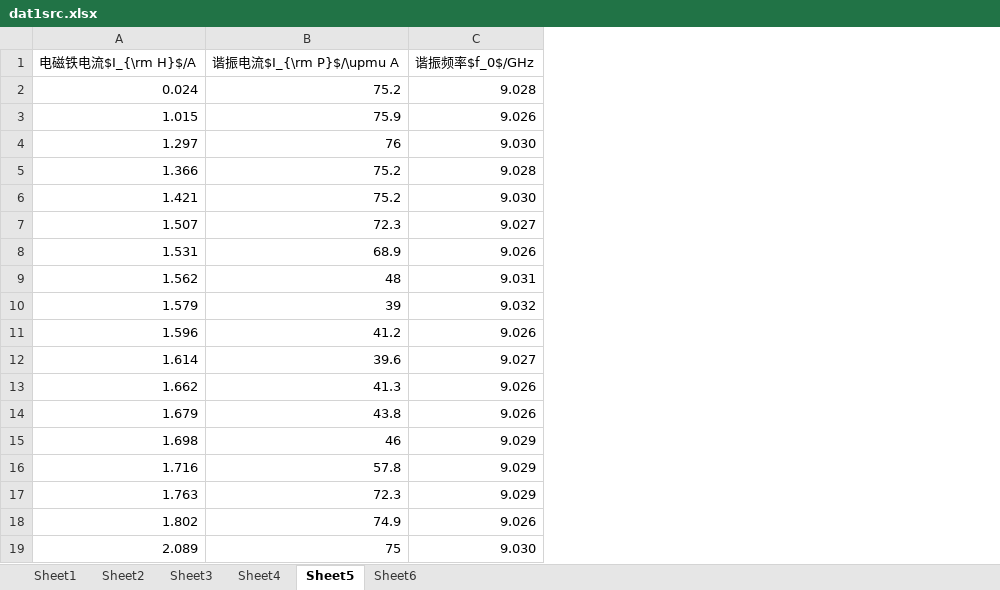
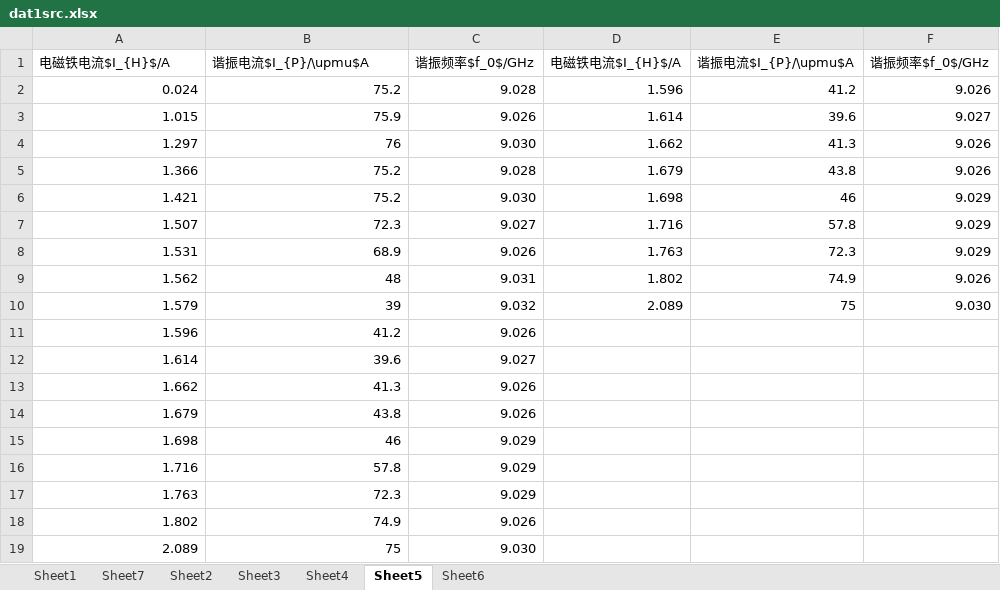
Before and after one commit to Wang-Guosheng/Experiment4-2, an Excel workbook: dat/src/dat1src.xlsx, sheet Sheet5, drawn as a sheet; values as stored, in another font and other column widths than the file's, no borders; charts and pictures not drawn; the diff names each change by its address in the sheet, - before the commit and + after, or states it on an @@ line.

```diff
--- a/dat/src/dat1src.xlsx (sheet Sheet5)
+++ b/dat/src/dat1src.xlsx (sheet Sheet5)
+sheet tab: Sheet7
+column D, rows 1-10: 电磁铁电流$I_{H}$/A | 1.596 | 1.614 | 1.662 | 1.679 | 1.698 | 1.716 | 1.763 | 1.802 | 2.089
+column E, rows 1-10: 谐振电流$I_{P}/\upmu$A | 41.2 | 39.6 | 41.3 | 43.8 | 46 | 57.8 | 72.3 | 74.9 | 75
+column F, rows 1-10: 谐振频率$f_0$/GHz | 9.026 | 9.027 | 9.026 | 9.026 | 9.029 | 9.029 | 9.029 | 9.026 | 9.030
-A1: 电磁铁电流$I_{\rm H}$/A
+A1: 电磁铁电流$I_{H}$/A
-B1: 谐振电流$I_{\rm P}$/\upmu A
+B1: 谐振电流$I_{P}/\upmu$A
```
Also changed, not shown: sheet Sheet6, sheet Sheet3, sheet Sheet2, sheet Sheet4, charts or pictures, dat/src/dat1cal.xlsx, 13 other files.
